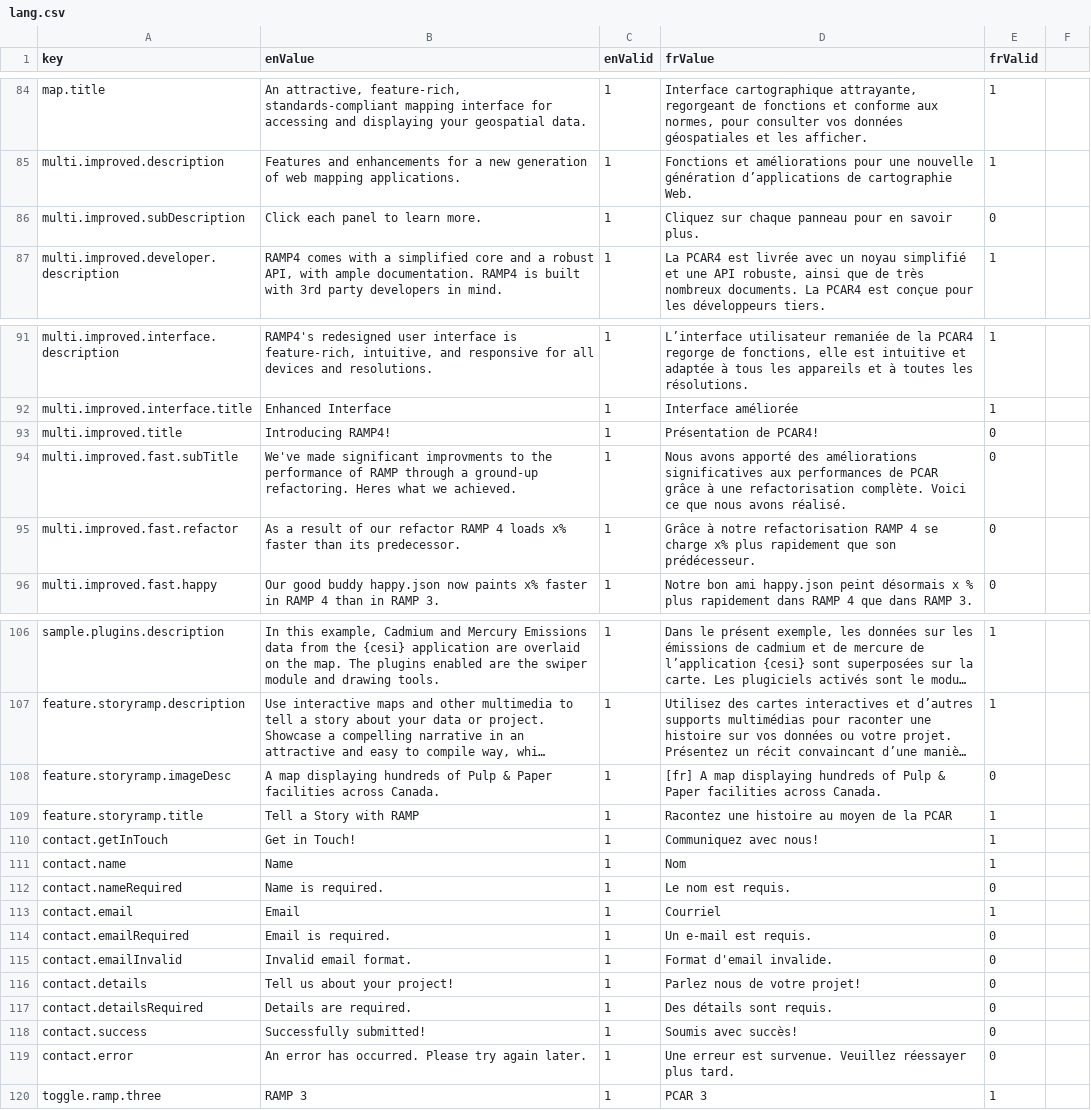
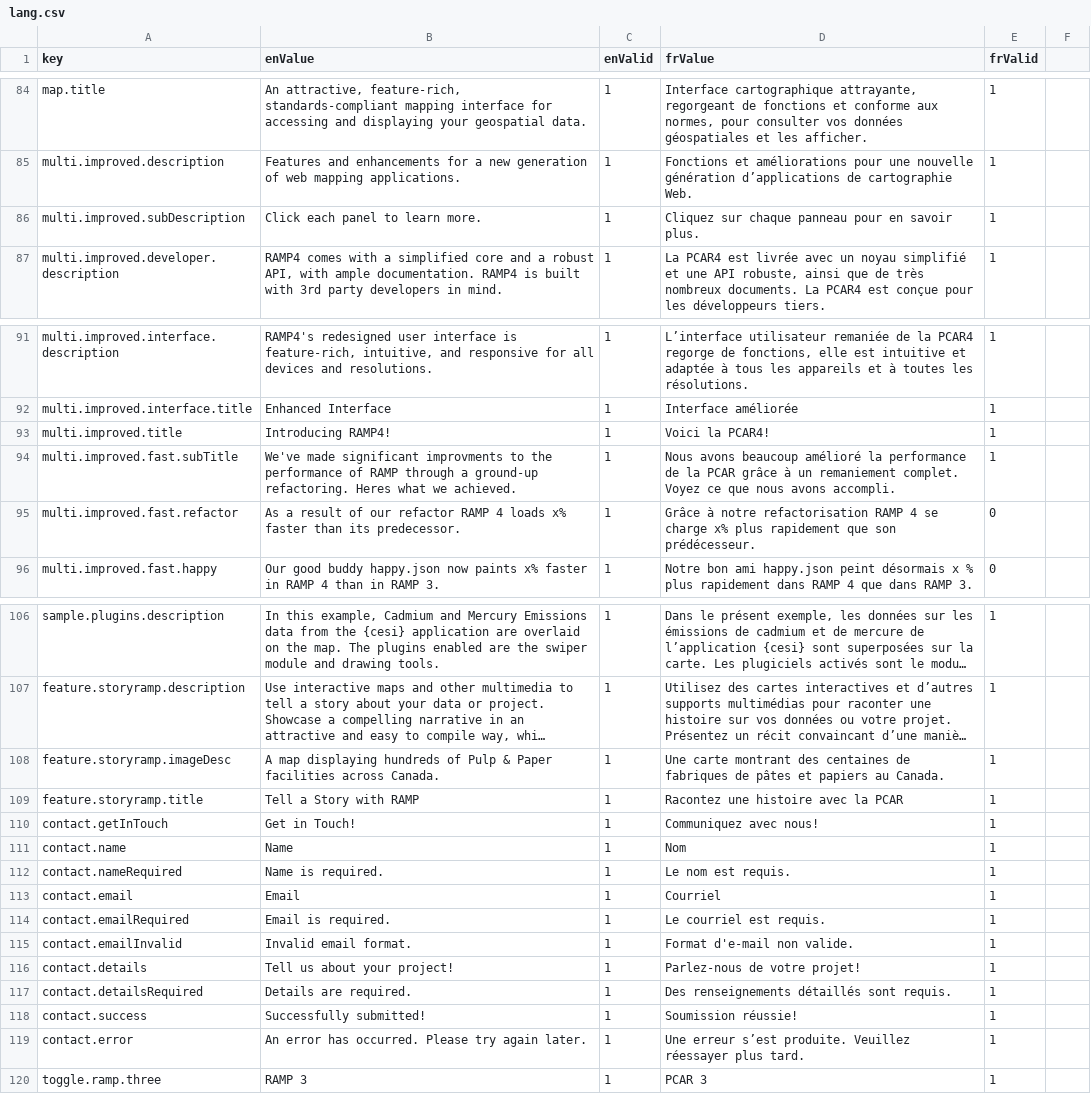
Before and after one commit to szczz/ramp-website, a CSV file: src/lang/lang.csv, drawn as a sheet; only a part is shown, gaps mark what is left out; long unchanged cells end in …; the diff covers the shown part only; the diff names each change by its address in the sheet, - before the commit and + after, or states it on an @@ line.

Commit message:
Added translations

```diff
--- a/src/lang/lang.csv
+++ b/src/lang/lang.csv
-E86 (frValid): 0
+E86 (frValid): 1
-D93 (frValue): Présentation de PCAR4!
+D93 (frValue): Voici la PCAR4!
-E93:E94 (frValid): 0
+E93:E94 (frValid): 1
-D94 (frValue): Nous avons apporté des améliorations significatives aux performances de PCAR grâce à une refactorisation complète. Voici ce que nous avons réalisé.
+D94 (frValue): Nous avons beaucoup amélioré la performance de la PCAR grâce à un remaniement complet. Voyez ce que nous avons accompli.
-D108 (frValue): [fr] A map displaying hundreds of Pulp & Paper facilities across Canada.
+D108 (frValue): Une carte montrant des centaines de fabriques de pâtes et papiers au Canada.
-E108 (frValid): 0
+E108 (frValid): 1
-D109 (frValue): Racontez une histoire au moyen de la PCAR
+D109 (frValue): Racontez une histoire avec la PCAR
-E112 (frValid): 0
+E112 (frValid): 1
-D114 (frValue): Un e-mail est requis.
+D114 (frValue): Le courriel est requis.
-E114:E119 (frValid): 0
+E114:E119 (frValid): 1
-D115 (frValue): Format d'email invalide.
+D115 (frValue): Format d'e-mail non valide.
-D116 (frValue): Parlez nous de votre projet!
+D116 (frValue): Parlez-nous de votre projet!
-D117 (frValue): Des détails sont requis.
+D117 (frValue): Des renseignements détaillés sont requis.
-D118 (frValue): Soumis avec succès!
+D118 (frValue): Soumission réussie!
-D119 (frValue): Une erreur est survenue. Veuillez réessayer…
+D119 (frValue): Une erreur s’est produite. Veuillez réessayer…
```
Also changed, not shown: 24 edited cells elsewhere in this file, 4 other files.
